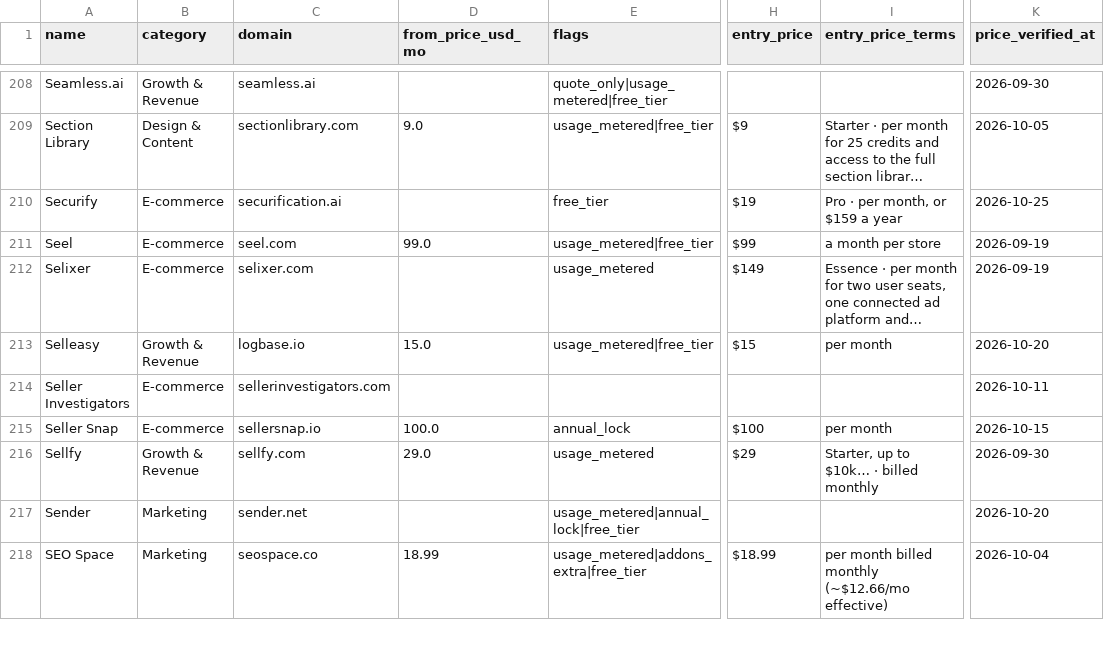
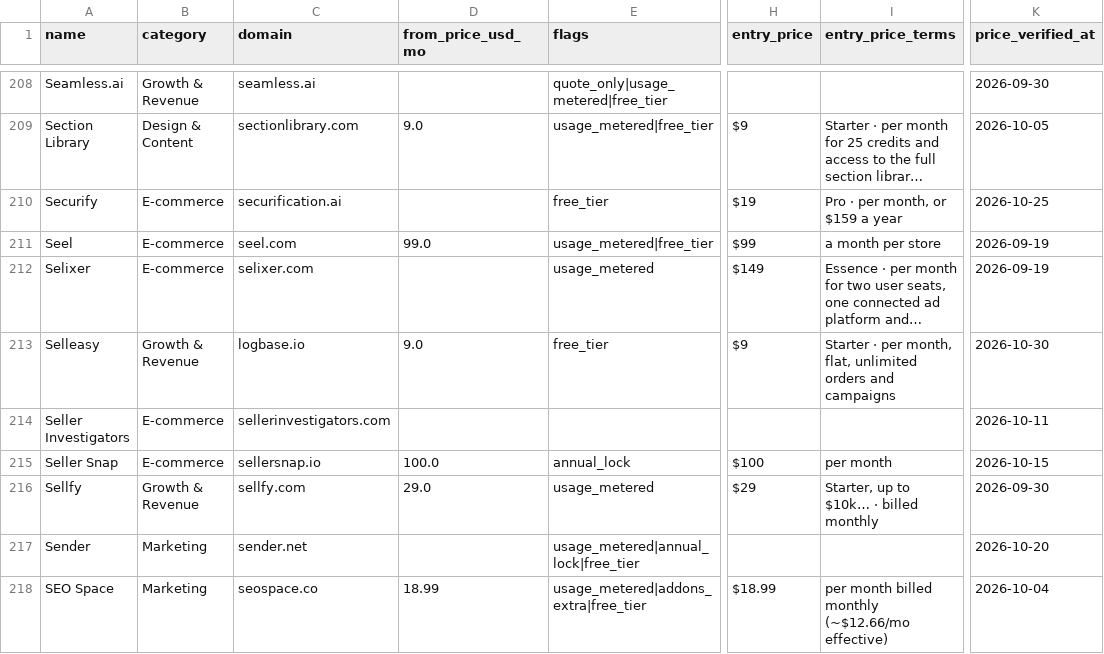
Before and after one commit to NewBegin-gif/marketingandsalessoftware, a CSV file: data/mss-tools.csv, drawn as a sheet; only a part is shown, gaps mark what is left out; long unchanged cells end in …; the diff names each change by its address in the sheet, - before the commit and + after, or states it on an @@ line.

```diff
--- a/data/mss-tools.csv
+++ b/data/mss-tools.csv
-D213 (from_price_usd_mo): 15.0
+D213 (from_price_usd_mo): 9.0
-E213 (flags): usage_metered|free_tier
+E213 (flags): free_tier
-H213 (entry_price): $15
+H213 (entry_price): $9
-I213 (entry_price_terms): per month
+I213 (entry_price_terms): Starter · per month, flat, unlimited orders and campaigns
-K213 (price_verified_at): 2026-10-20
+K213 (price_verified_at): 2026-10-30
```
Also changed, not shown: data/mss-flags.csv, 18 other files.
